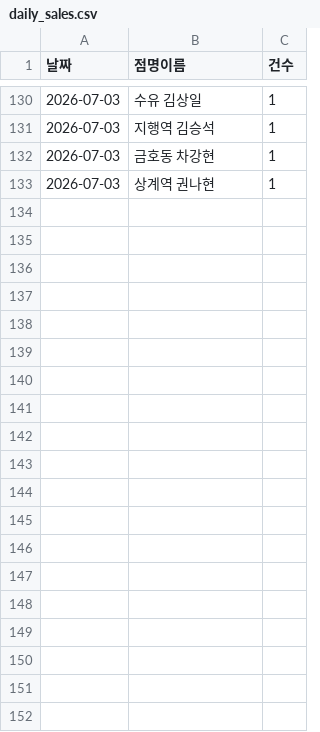
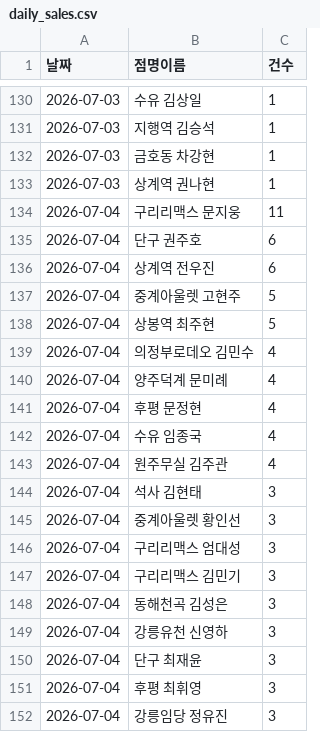
Before and after one commit to khbae0101/GD_opening_bot, a CSV file: data/daily_sales.csv, drawn as a sheet; only a part is shown, gaps mark what is left out; the diff covers the shown part only.

```diff
--- a/data/daily_sales.csv
+++ b/data/daily_sales.csv
@@ -133 +133,20 @@
 2026-07-03,상계역 권나현,1
+2026-07-04,구리리맥스 문지웅,11
+2026-07-04,단구 권주호,6
+2026-07-04,상계역 전우진,6
+2026-07-04,중계아울렛 고현주,5
+2026-07-04,상봉역 최주현,5
+2026-07-04,의정부로데오 김민수,4
+2026-07-04,양주덕계 문미례,4
+2026-07-04,후평 문정현,4
+2026-07-04,수유 임종국,4
+2026-07-04,원주무실 김주관,4
+2026-07-04,석사 김현태,3
+2026-07-04,중계아울렛 황인선,3
+2026-07-04,구리리맥스 엄대성,3
+2026-07-04,구리리맥스 김민기,3
+2026-07-04,동해천곡 김성은,3
+2026-07-04,강릉유천 신영하,3
+2026-07-04,단구 최재윤,3
+2026-07-04,후평 최휘영,3
+2026-07-04,강릉임당 정유진,3
```
Also changed, not shown: 34 added rows elsewhere in this file, 1 other file.
